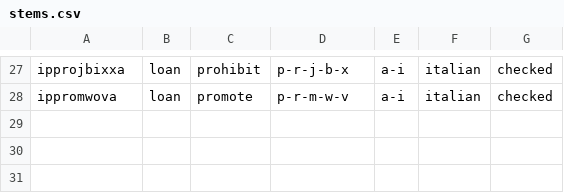
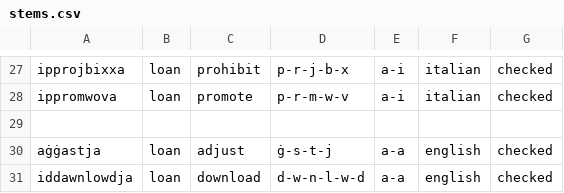
Before and after one commit to apertium/apertium-mlt-heb, a CSV file: dev/mt_verbs/stems.csv, drawn as a sheet; only a part is shown, gaps mark what is left out.

Commit message:
adding loaned english words

```diff
--- a/dev/mt_verbs/stems.csv
+++ b/dev/mt_verbs/stems.csv
@@ -28 +28,4 @@ ipprojbixxa, loan, prohibit, p-r-j-b-x, a-i, italian, checked
 ippromwova, loan, promote, p-r-m-w-v, a-i, italian, checked
+
+aġġastja, loan, adjust, ġ-s-t-j, a-a, english, checked
+iddawnlowdja, loan, download, d-w-n-l-w-d, a-a, english, checked
```
Also changed, not shown: 3 other files.
